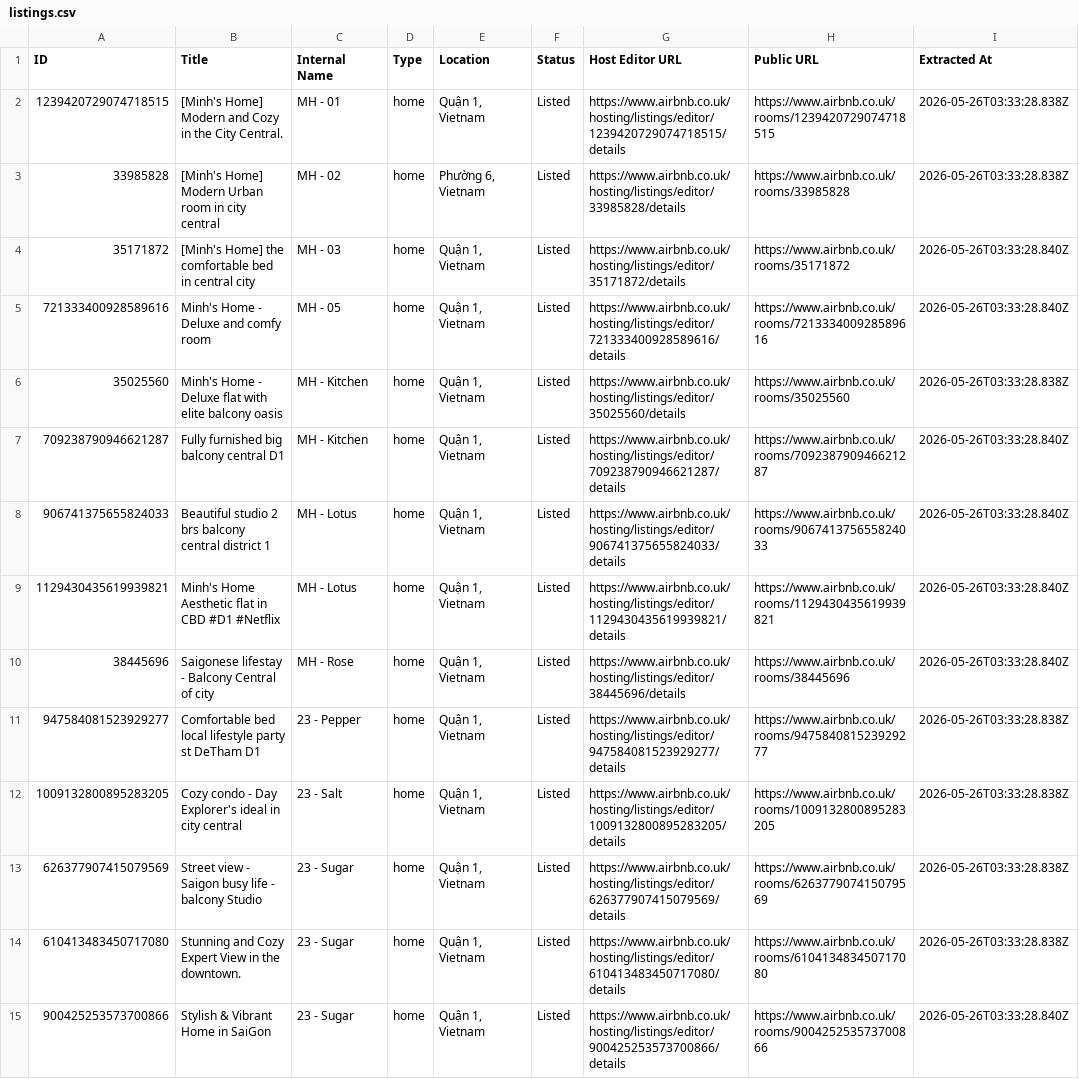
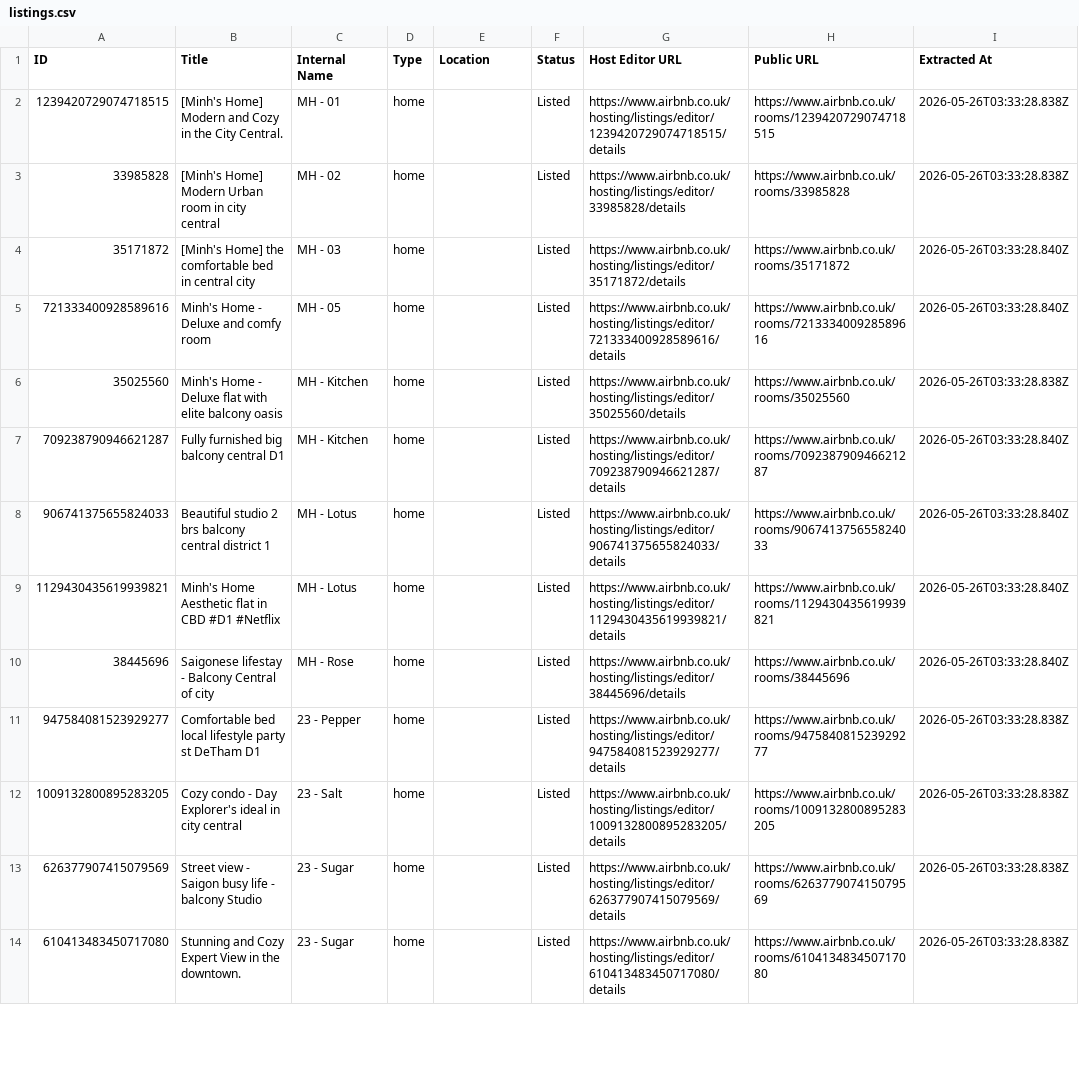
Before and after one commit to FaCoOm/Just_Management, a CSV file: docs/database_design/listings.csv, drawn as a sheet; only a part is shown; removed rows and columns are numbered as before the commit, all else as after; the diff covers the shown part only; the diff names each change by its address in the sheet, - before the commit and + after, or states it on an @@ line.

```diff
--- a/docs/database_design/listings.csv
+++ b/docs/database_design/listings.csv
-E2 (Location): Quận 1, Vietnam
+E2 (Location): (empty)
-E3 (Location): Phường 6, Vietnam
+E3 (Location): (empty)
-E4:E14 (Location): Quận 1, Vietnam
+E4:E14 (Location): (empty)
-row 15: 900425253573700866 | Stylish & Vibrant Home in SaiGon | 23 - Sugar | home | Quận 1, Vietnam | Listed | https://www.airbnb.co.uk/hosting/listings/editor/900425253573700866/details | https://www.airbnb.co.uk/rooms/900425253573700866 | 2026-05-26T03:33:28.840Z
```
Also changed, not shown: 8 added rows, 7 removed rows and 51 edited cells elsewhere in this file, docs/database_design/Ruby.csv, docs/database_design/reservations.csv, 23 other files.
